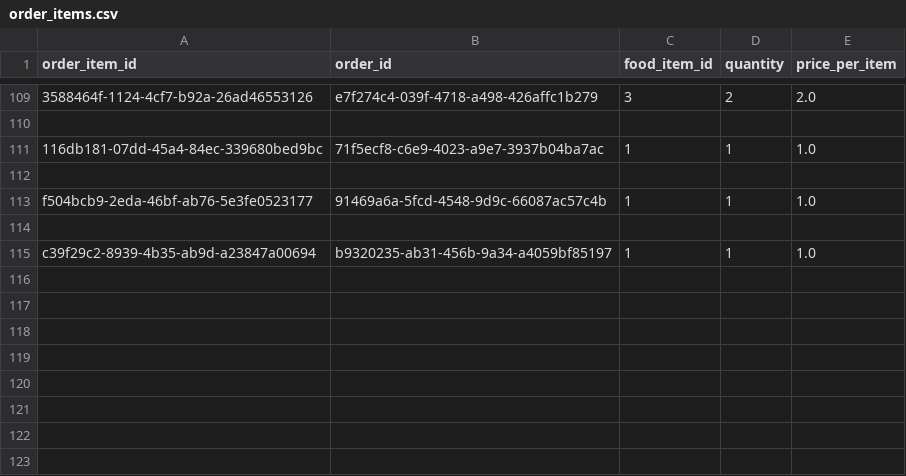
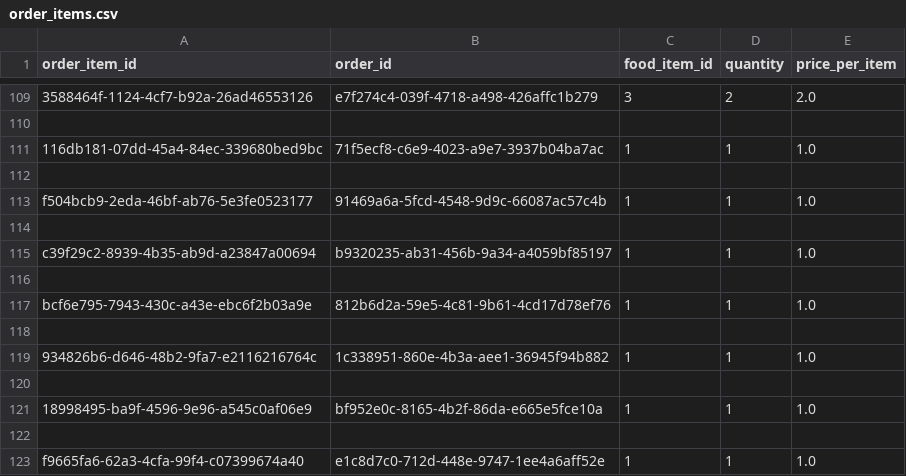
Before and after one commit to Badger-Tree/310_Group17FoodApp_GOATSQUAD, a CSV file: app/data/order_items.csv, drawn as a sheet; only a part is shown, gaps mark what is left out.

```diff
--- a/app/data/order_items.csv
+++ b/app/data/order_items.csv
@@ -115 +115,9 @@ f504bcb9-2eda-46bf-ab76-5e3fe0523177,91469a6a-5fcd-4548-9d9c-66087ac57c4b,1,1,1.
 c39f29c2-8939-4b35-ab9d-a23847a00694,b9320235-ab31-456b-9a34-a4059bf85197,1,1,1.0
+
+bcf6e795-7943-430c-a43e-ebc6f2b03a9e,812b6d2a-59e5-4c81-9b61-4cd17d78ef76,1,1,1.0
+
+934826b6-d646-48b2-9fa7-e2116216764c,1c338951-860e-4b3a-aee1-36945f94b882,1,1,1.0
+
+18998495-ba9f-4596-9e96-a545c0af06e9,bf952e0c-8165-4b2f-86da-e665e5fce10a,1,1,1.0
+
+f9665fa6-62a3-4cfa-99f4-c07399674a40,e1c8d7c0-712d-448e-9747-1ee4a6aff52e,1,1,1.0
```
Also changed, not shown: app/data/notification.csv, app/data/orders.csv, 2 other files.
